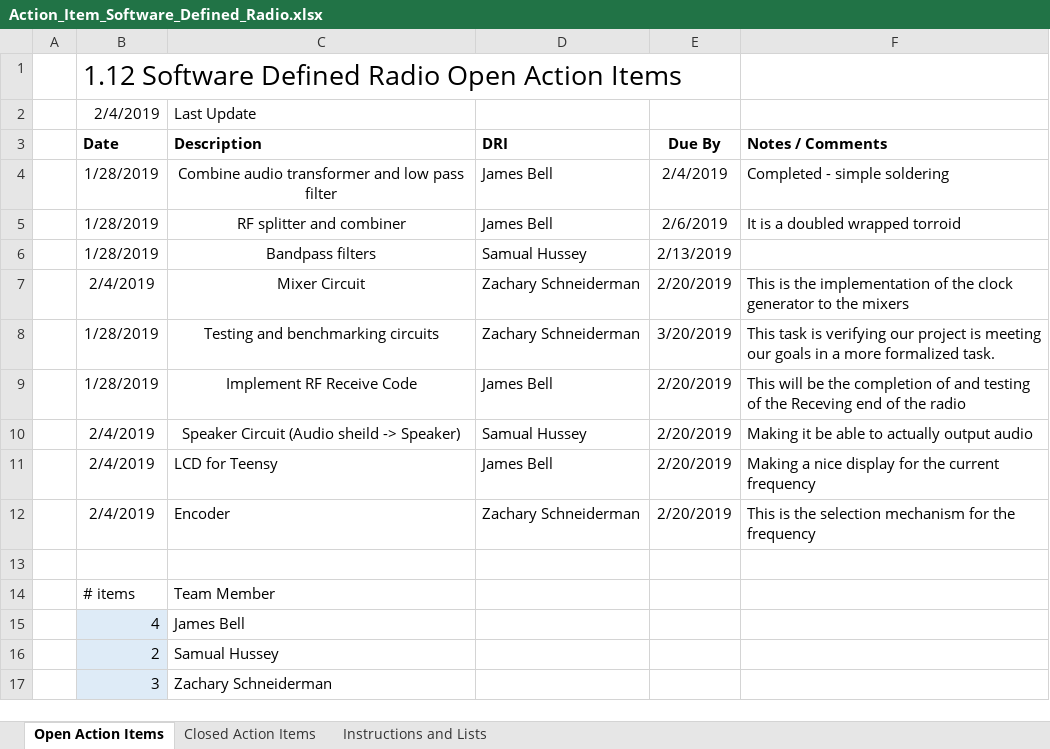
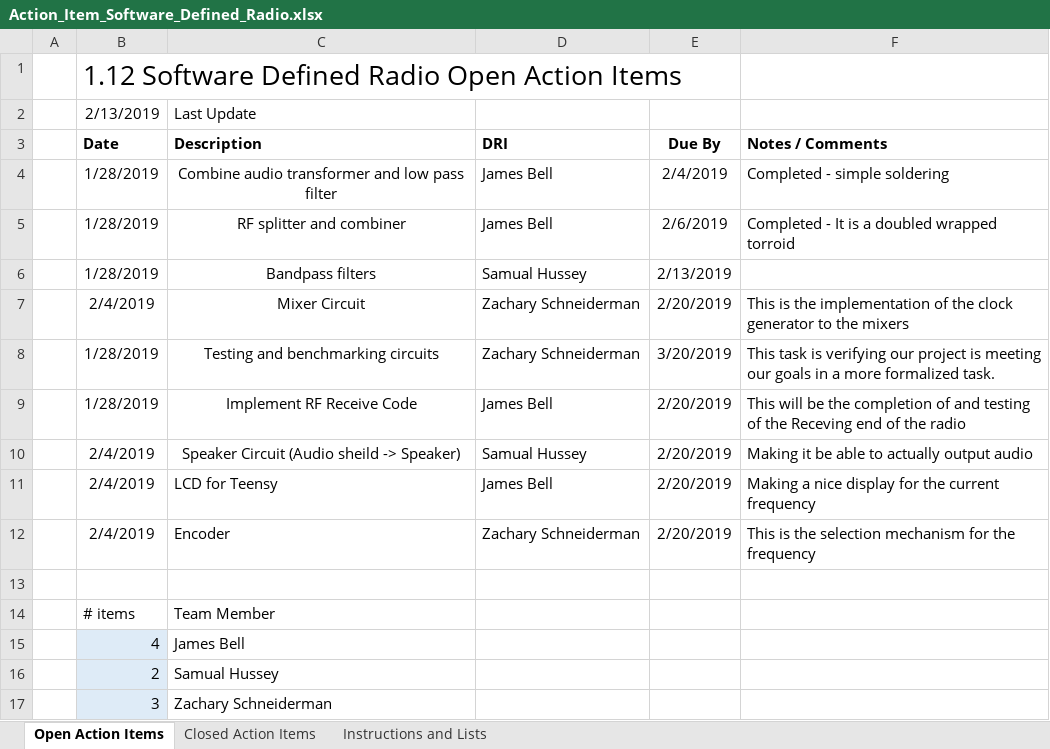
Before and after one commit to ZSchneiderman/SDR-Senior-Design, an Excel workbook: docs/Action_Item_Software_Defined_Radio.xlsx, sheet Open Action Items, drawn as a sheet; values as stored, in another font and other column widths than the file's, no borders; conditional formats not drawn; the diff names each change by its address in the sheet, - before the commit and + after, or states it on an @@ line.

```diff
--- a/docs/Action_Item_Software_Defined_Radio.xlsx (sheet Open Action Items)
+++ b/docs/Action_Item_Software_Defined_Radio.xlsx (sheet Open Action Items)
-B2 (Date): 2/4/2019
+B2 (Date): 2/13/2019
-F5 (Notes / Comments): It is a doubled wrapped torroid
+F5 (Notes / Comments): Completed - It is a doubled wrapped torroid
```
Also changed, not shown: sheet Closed Action Items, formulas that keep their value, docs/Team Meeting Attendance Form _Software Defined Radio_.xlsx, docs/Weekly_Project_Schedule_Software_Defined_Radio.xlsx.
